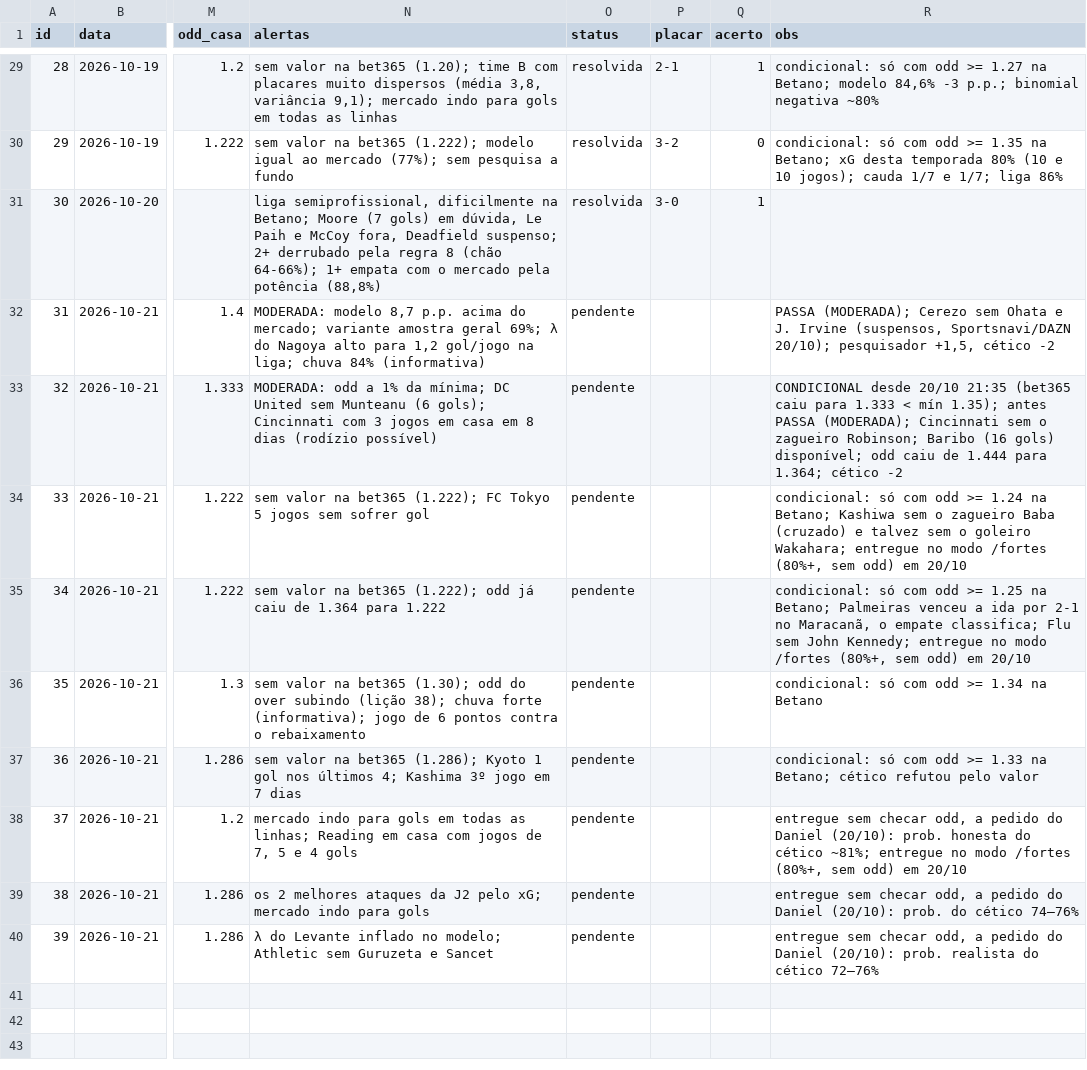
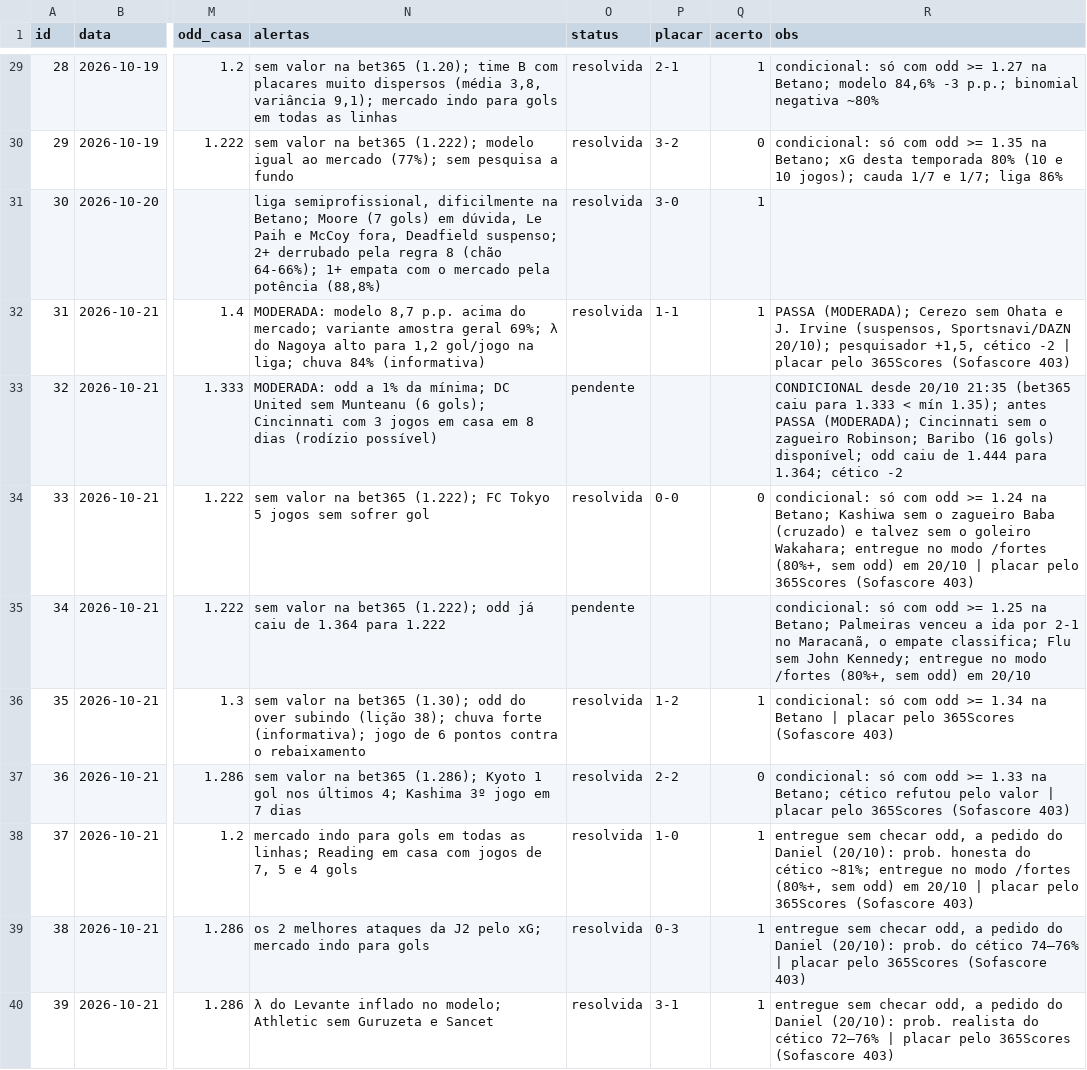
Before and after one commit to danieldarkness05-byte/Pesquisa-de-futebol, a CSV file: dados/previsoes.csv, drawn as a sheet; only a part is shown, gaps mark what is left out; the diff names each change by its address in the sheet, - before the commit and + after, or states it on an @@ line.

```diff
--- a/dados/previsoes.csv
+++ b/dados/previsoes.csv
-O32 (status): pendente
+O32 (status): resolvida
-P32 (placar): (empty)
+P32 (placar): 1-1
-Q32 (acerto): (empty)
+Q32 (acerto): 1
-R32 (obs): …cético -2
+R32 (obs): …cético -2 | placar pelo 365Scores (Sofascore 403)
-O34 (status): pendente
+O34 (status): resolvida
-P34 (placar): (empty)
+P34 (placar): 0-0
-Q34 (acerto): (empty)
+Q34 (acerto): 0
-R34 (obs): …em 20/10
+R34 (obs): …em 20/10 | placar pelo 365Scores (Sofascore 403)
-O36:O40 (status): pendente
+O36:O40 (status): resolvida
-P36 (placar): (empty)
+P36 (placar): 1-2
-Q36 (acerto): (empty)
+Q36 (acerto): 1
-R36 (obs): …na Betano
+R36 (obs): …na Betano | placar pelo 365Scores (Sofascore 403)
-P37 (placar): (empty)
+P37 (placar): 2-2
-Q37 (acerto): (empty)
+Q37 (acerto): 0
-R37 (obs): …pelo valor
+R37 (obs): …pelo valor | placar pelo 365Scores (Sofascore 403)
-P38 (placar): (empty)
+P38 (placar): 1-0
-Q38:Q40 (acerto): (empty)
+Q38:Q40 (acerto): 1
-R38 (obs): …em 20/10
+R38 (obs): …em 20/10 | placar pelo 365Scores (Sofascore 403)
-P39 (placar): (empty)
+P39 (placar): 0-3
-R39 (obs): …cético 74–76%
+R39 (obs): …cético 74–76% | placar pelo 365Scores (Sofascore 403)
-P40 (placar): (empty)
+P40 (placar): 3-1
-R40 (obs): …cético 72–76%
+R40 (obs): …cético 72–76% | placar pelo 365Scores (Sofascore 403)
```
Also changed, not shown: 1 other file.
